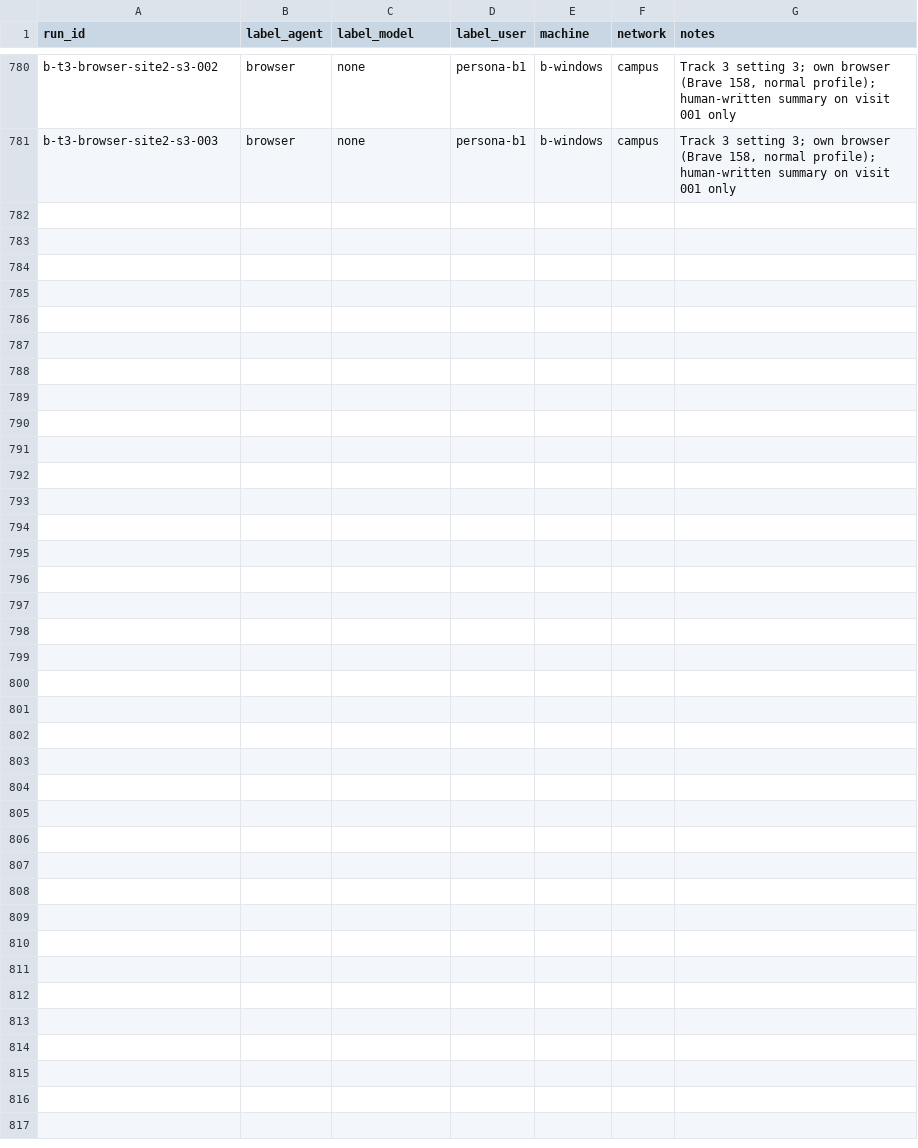
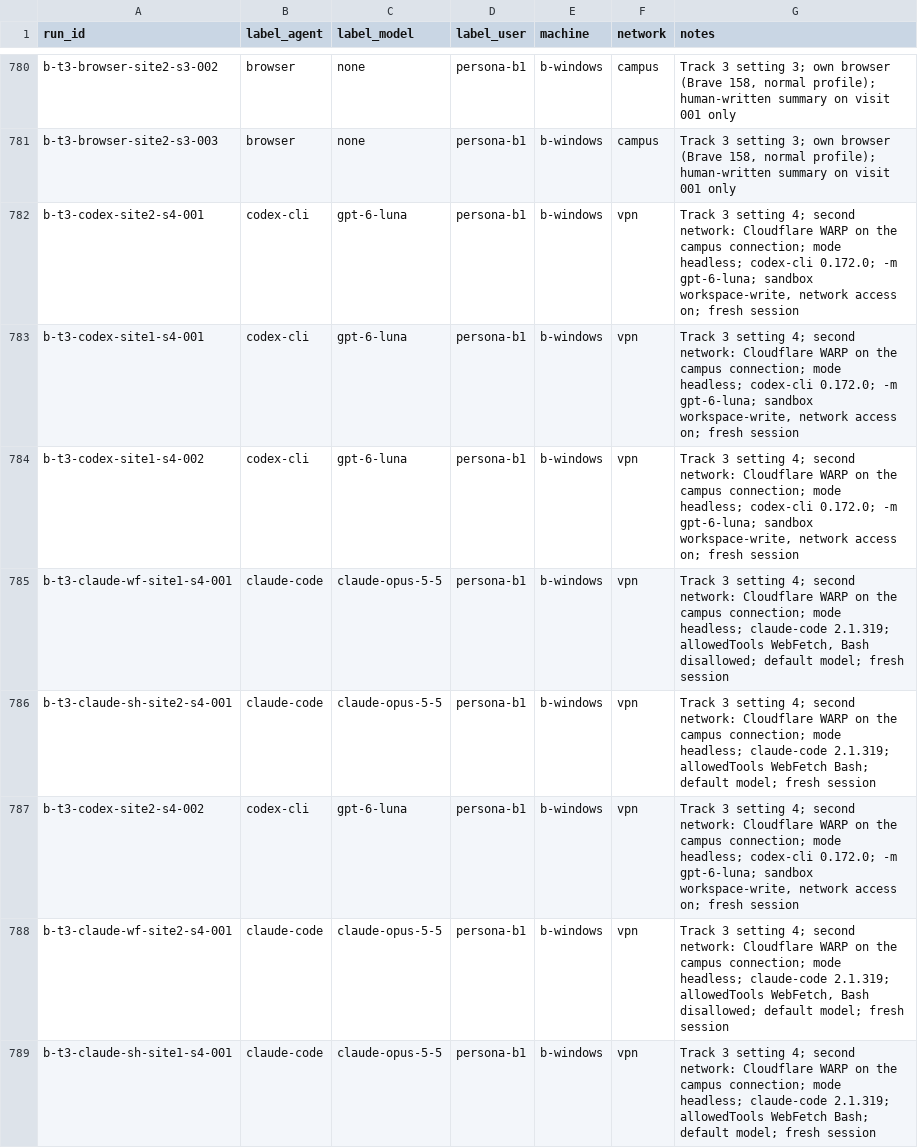
Before and after one commit to Yunsmn/whose-human, a CSV file: runs/b.csv, drawn as a sheet; only a part is shown, gaps mark what is left out; the diff covers the shown part only; the diff names each change by its address in the sheet, - before the commit and + after, or states it on an @@ line.

Commit message:
runs: B's Track 3 setting 4 over Cloudflare WARP (12 agent runs, 4 browser visits) (#69)
* runs: B's Track 3 setting 4 over Cloudflare WARP (12 agent runs)

* runs: B's setting-4 browser visits (Brave 158 over WARP, 4 visits, summary on 001)

```diff
--- a/runs/b.csv
+++ b/runs/b.csv
+row 782: b-t3-codex-site2-s4-001 | codex-cli | gpt-6-luna | persona-b1 | b-windows | vpn | Track 3 setting 4; second network: Cloudflare WARP on the campus connection; mode headless; codex-cli 0.172.0; -m gpt-6-luna; sandbox workspace-write, network access on; fresh session
+row 783: b-t3-codex-site1-s4-001 | codex-cli | gpt-6-luna | persona-b1 | b-windows | vpn | Track 3 setting 4; second network: Cloudflare WARP on the campus connection; mode headless; codex-cli 0.172.0; -m gpt-6-luna; sandbox workspace-write, network access on; fresh session
+row 784: b-t3-codex-site1-s4-002 | codex-cli | gpt-6-luna | persona-b1 | b-windows | vpn | Track 3 setting 4; second network: Cloudflare WARP on the campus connection; mode headless; codex-cli 0.172.0; -m gpt-6-luna; sandbox workspace-write, network access on; fresh session
+row 785: b-t3-claude-wf-site1-s4-001 | claude-code | claude-opus-5-5 | persona-b1 | b-windows | vpn | Track 3 setting 4; second network: Cloudflare WARP on the campus connection; mode headless; claude-code 2.1.319; allowedTools WebFetch, Bash disallowed; default model; fresh session
+row 786: b-t3-claude-sh-site2-s4-001 | claude-code | claude-opus-5-5 | persona-b1 | b-windows | vpn | Track 3 setting 4; second network: Cloudflare WARP on the campus connection; mode headless; claude-code 2.1.319; allowedTools WebFetch Bash; default model; fresh session
+row 787: b-t3-codex-site2-s4-002 | codex-cli | gpt-6-luna | persona-b1 | b-windows | vpn | Track 3 setting 4; second network: Cloudflare WARP on the campus connection; mode headless; codex-cli 0.172.0; -m gpt-6-luna; sandbox workspace-write, network access on; fresh session
+row 788: b-t3-claude-wf-site2-s4-001 | claude-code | claude-opus-5-5 | persona-b1 | b-windows | vpn | Track 3 setting 4; second network: Cloudflare WARP on the campus connection; mode headless; claude-code 2.1.319; allowedTools WebFetch, Bash disallowed; default model; fresh session
+row 789: b-t3-claude-sh-site1-s4-001 | claude-code | claude-opus-5-5 | persona-b1 | b-windows | vpn | Track 3 setting 4; second network: Cloudflare WARP on the campus connection; mode headless; claude-code 2.1.319; allowedTools WebFetch Bash; default model; fresh session
```
Also changed, not shown: 8 added rows elsewhere in this file.
